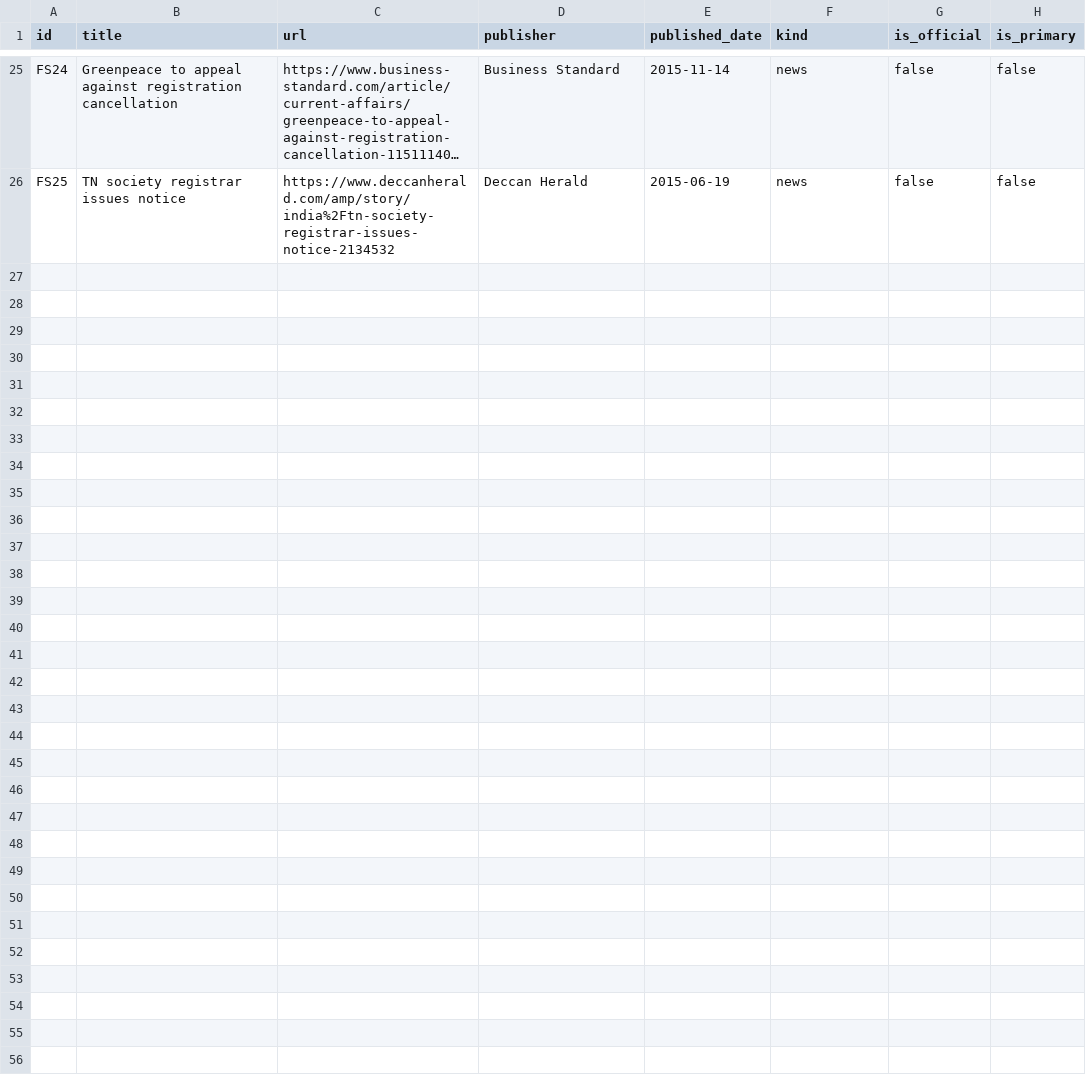
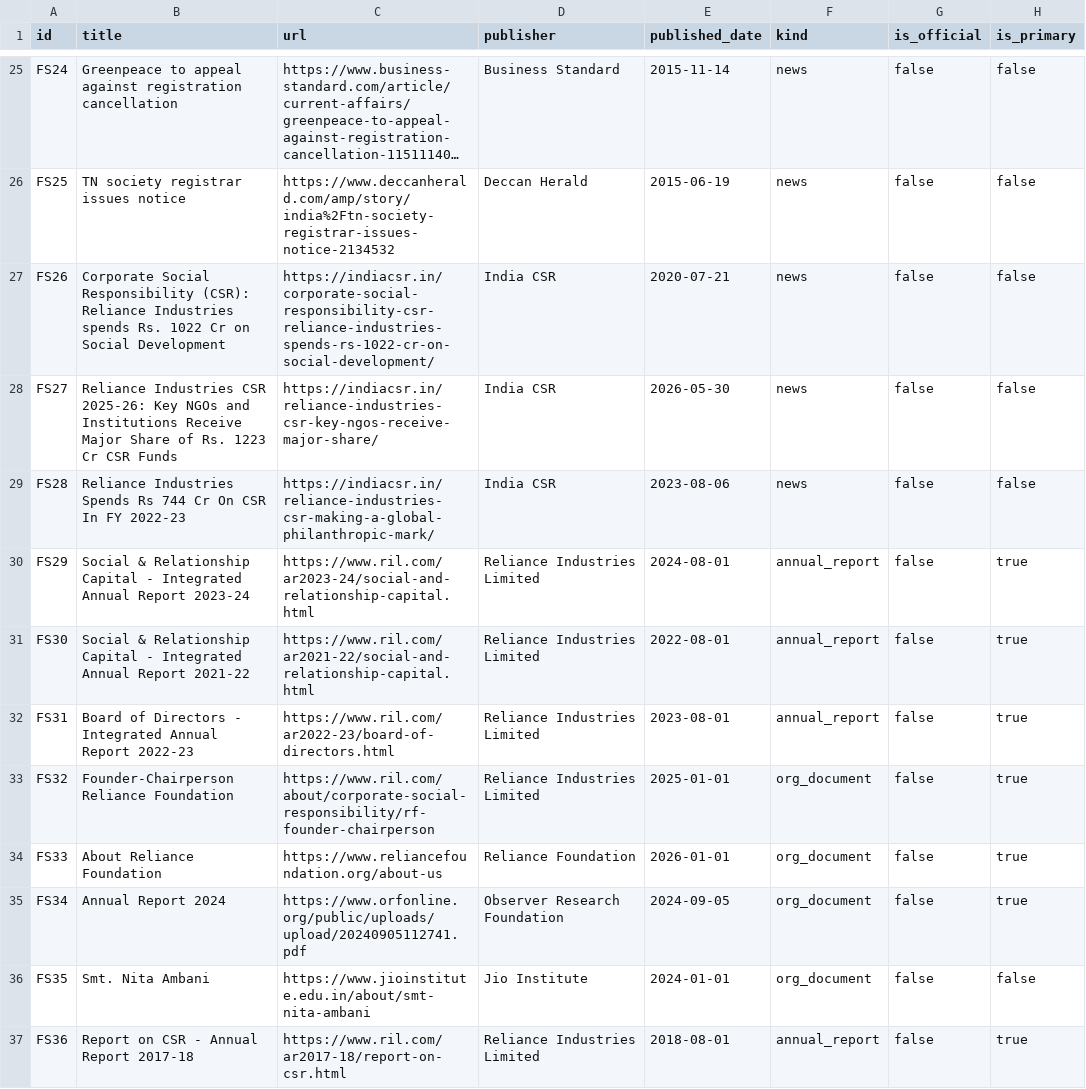
Before and after one commit to neginegineginegi/Aryavarta, a CSV file: data/inbox/funding_sources.csv, drawn as a sheet; only a part is shown, gaps mark what is left out; long unchanged cells end in …; the diff names each change by its address in the sheet, - before the commit and + after, or states it on an @@ line.

```diff
--- a/data/inbox/funding_sources.csv
+++ b/data/inbox/funding_sources.csv
+row 27: FS26 | Corporate Social Responsibility (CSR): Reliance Industries spends Rs. 1022 Cr on Social Development | https://indiacsr.in/corporate-social-responsibility-csr-reliance-industries-spends-rs-1022-cr-on-social-development/ | India CSR | 2020-07-21 | news | false | false
+row 28: FS27 | Reliance Industries CSR 2025-26: Key NGOs and Institutions Receive Major Share of Rs. 1223 Cr CSR Funds | https://indiacsr.in/reliance-industries-csr-key-ngos-receive-major-share/ | India CSR | 2026-05-30 | news | false | false
+row 29: FS28 | Reliance Industries Spends Rs 744 Cr On CSR In FY 2022-23 | https://indiacsr.in/reliance-industries-csr-making-a-global-philanthropic-mark/ | India CSR | 2023-08-06 | news | false | false
+row 30: FS29 | Social & Relationship Capital - Integrated Annual Report 2023-24 | https://www.ril.com/ar2023-24/social-and-relationship-capital.html | Reliance Industries Limited | 2024-08-01 | annual_report | false | true
+row 31: FS30 | Social & Relationship Capital - Integrated Annual Report 2021-22 | https://www.ril.com/ar2021-22/social-and-relationship-capital.html | Reliance Industries Limited | 2022-08-01 | annual_report | false | true
+row 32: FS31 | Board of Directors - Integrated Annual Report 2022-23 | https://www.ril.com/ar2022-23/board-of-directors.html | Reliance Industries Limited | 2023-08-01 | annual_report | false | true
+row 33: FS32 | Founder-Chairperson Reliance Foundation | https://www.ril.com/about/corporate-social-responsibility/rf-founder-chairperson | Reliance Industries Limited | 2025-01-01 | org_document | false | true
+row 34: FS33 | About Reliance Foundation | https://www.reliancefoundation.org/about-us | Reliance Foundation | 2026-01-01 | org_document | false | true
+row 35: FS34 | Annual Report 2024 | https://www.orfonline.org/public/uploads/upload/20240905112741.pdf | Observer Research Foundation | 2024-09-05 | org_document | false | true
+row 36: FS35 | Smt. Nita Ambani | https://www.jioinstitute.edu.in/about/smt-nita-ambani | Jio Institute | 2024-01-01 | org_document | false | false
+row 37: FS36 | Report on CSR - Annual Report 2017-18 | https://www.ril.com/ar2017-18/report-on-csr.html | Reliance Industries Limited | 2018-08-01 | annual_report | false | true
```
Also changed, not shown: data/inbox/funding_board.csv, data/inbox/funding_orgs.csv, 4 other files.
